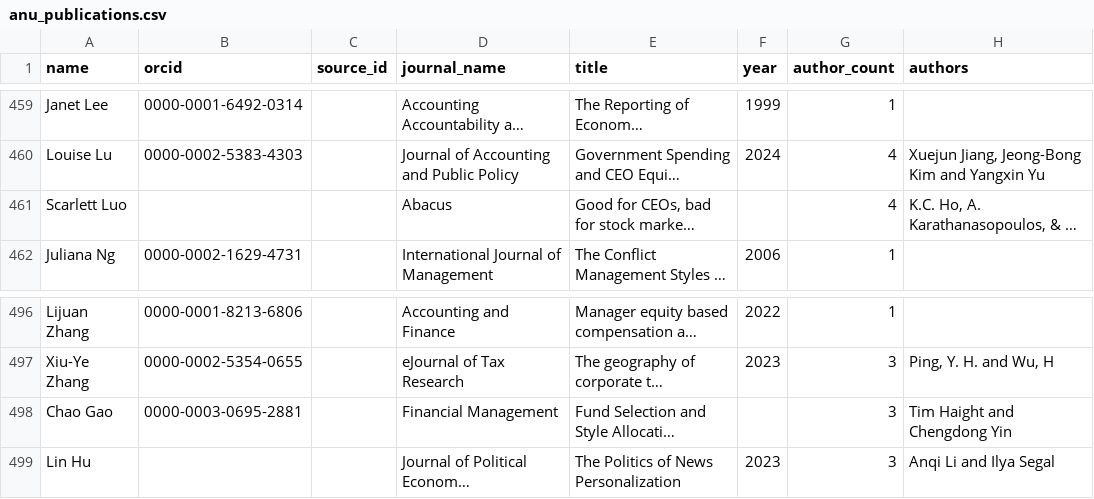
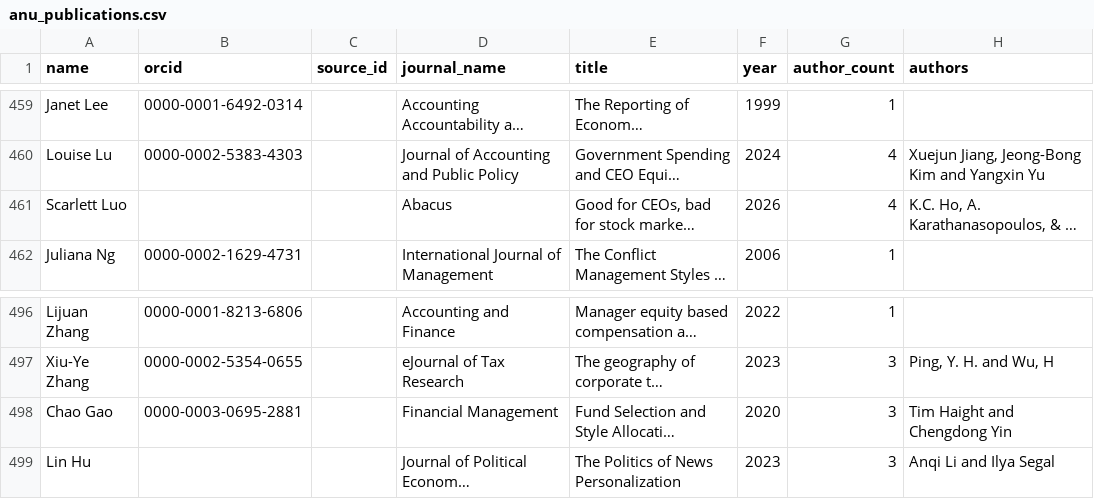
Before and after one commit to yuhanwang0612/cits3200-, a CSV file: final output/anu/anu_publications.csv, drawn as a sheet; only a part is shown, gaps mark what is left out; long unchanged cells end in …; the diff names each change by its address in the sheet, - before the commit and + after, or states it on an @@ line.

```diff
--- a/final output/anu/anu_publications.csv
+++ b/final output/anu/anu_publications.csv
-F461 (year): (empty)
+F461 (year): 2026
-F498 (year): (empty)
+F498 (year): 2020
```
Also changed, not shown: data/overrides.csv, final output/adelaide/adelaide_publications.csv, 24 other files.
